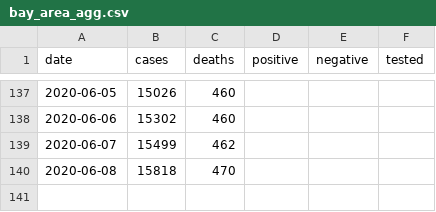
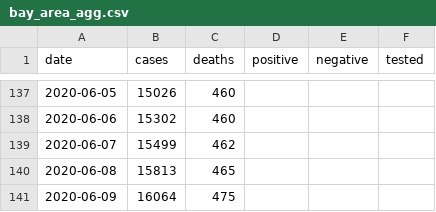
Before and after one commit to klintkanopka/COVID-19, a CSV file: data/bay_area_agg.csv, drawn as a sheet; only a part is shown, gaps mark what is left out.

```diff
--- a/data/bay_area_agg.csv
+++ b/data/bay_area_agg.csv
@@ -139,2 +139,3 @@ date,cases,deaths,positive,negative,tested
 2020-06-07,15499,462,,,
-2020-06-08,15818,470,,,
+2020-06-08,15813,465,,,
+2020-06-09,16064,475,,,
```
Also changed, not shown: data/california_agg.csv, data/santa_clara_agg.csv.
